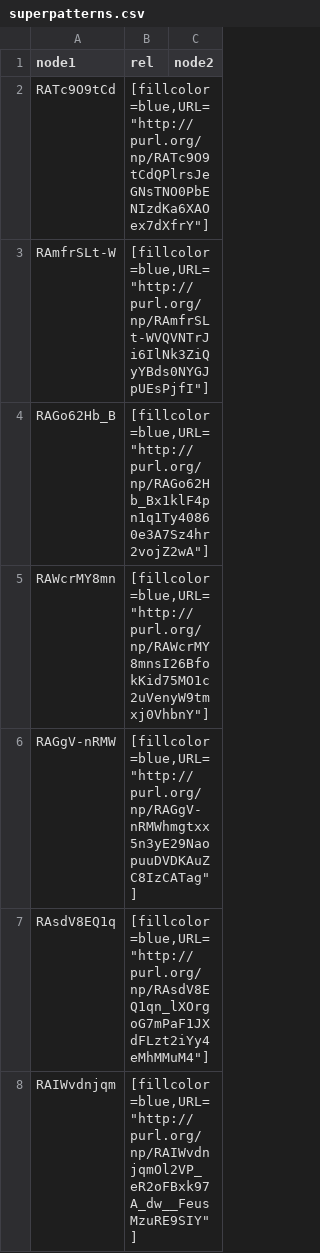
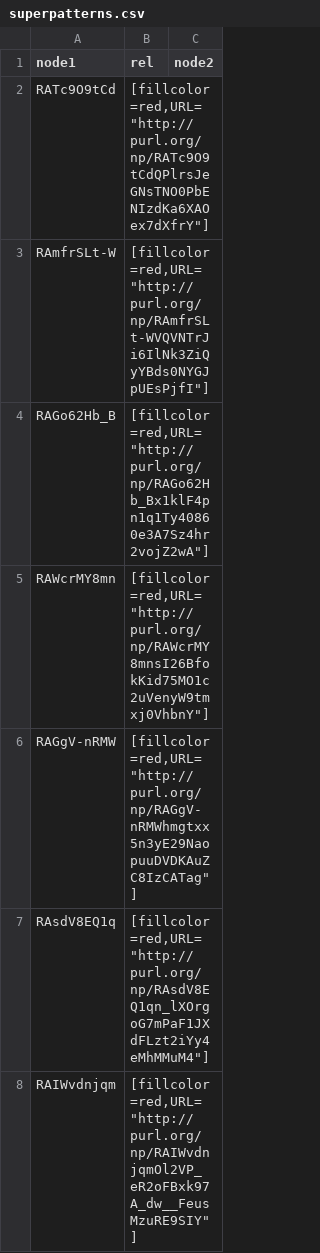
Before and after one commit to peta-pico/fpsi-admin, a CSV file: sparql-results/superpatterns.csv, drawn as a sheet; only a part is shown; the diff covers the shown part only.

```diff
--- a/sparql-results/superpatterns.csv
+++ b/sparql-results/superpatterns.csv
@@ -1,8 +1,8 @@
 "node1","rel","node2"
-"RATc9O9tCd","[fillcolor=blue,URL=""http://purl.org/np/RATc9O9tCdQPlrsJeGNsTNO0PbENIzdKa6XAOex7dXfrY""]",""
-"RAmfrSLt-W","[fillcolor=blue,URL=""http://purl.org/np/RAmfrSLt-WVQVNTrJi6IlNk3ZiQyYBds0NYGJpUEsPjfI""]",""
-"RAGo62Hb_B","[fillcolor=blue,URL=""http://purl.org/np/RAGo62Hb_Bx1klF4pn1q1Ty40860e3A7Sz4hr2vojZ2wA""]",""
-"RAWcrMY8mn","[fillcolor=blue,URL=""http://purl.org/np/RAWcrMY8mnsI26BfokKid75MO1c2uVenyW9tmxj0VhbnY""]",""
-"RAGgV-nRMW","[fillcolor=blue,URL=""http://purl.org/np/RAGgV-nRMWhmgtxx5n3yE29NaopuuDVDKAuZC8IzCATag""]",""
-"RAsdV8EQ1q","[fillcolor=blue,URL=""http://purl.org/np/RAsdV8EQ1qn_lXOrgoG7mPaF1JXdFLzt2iYy4eMhMMuM4""]",""
-"RAIWvdnjqm","[fillcolor=blue,URL=""http://purl.org/np/RAIWvdnjqmOl2VP_eR2oFBxk97A_dw__FeusMzuRE9SIY""]",""
+"RATc9O9tCd","[fillcolor=red,URL=""http://purl.org/np/RATc9O9tCdQPlrsJeGNsTNO0PbENIzdKa6XAOex7dXfrY""]",""
+"RAmfrSLt-W","[fillcolor=red,URL=""http://purl.org/np/RAmfrSLt-WVQVNTrJi6IlNk3ZiQyYBds0NYGJpUEsPjfI""]",""
+"RAGo62Hb_B","[fillcolor=red,URL=""http://purl.org/np/RAGo62Hb_Bx1klF4pn1q1Ty40860e3A7Sz4hr2vojZ2wA""]",""
+"RAWcrMY8mn","[fillcolor=red,URL=""http://purl.org/np/RAWcrMY8mnsI26BfokKid75MO1c2uVenyW9tmxj0VhbnY""]",""
+"RAGgV-nRMW","[fillcolor=red,URL=""http://purl.org/np/RAGgV-nRMWhmgtxx5n3yE29NaopuuDVDKAuZC8IzCATag""]",""
+"RAsdV8EQ1q","[fillcolor=red,URL=""http://purl.org/np/RAsdV8EQ1qn_lXOrgoG7mPaF1JXdFLzt2iYy4eMhMMuM4""]",""
+"RAIWvdnjqm","[fillcolor=red,URL=""http://purl.org/np/RAIWvdnjqmOl2VP_eR2oFBxk97A_dw__FeusMzuRE9SIY""]",""
```
Also changed, not shown: 13 removed rows and 9 edited cells elsewhere in this file, np-graph.csv, sparql-results/superpattern-to-classdef.csv, 4 other files.
